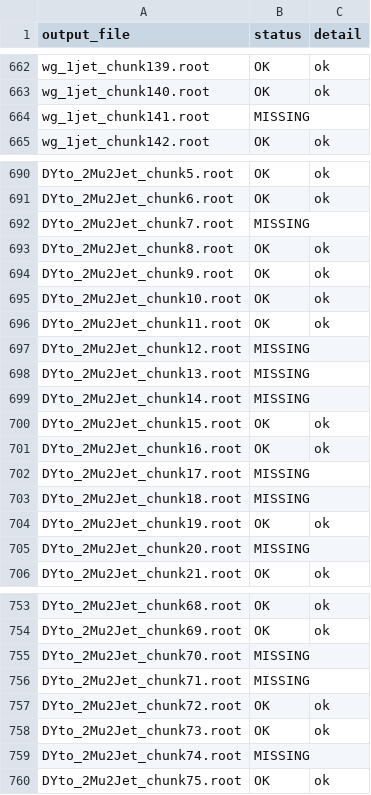
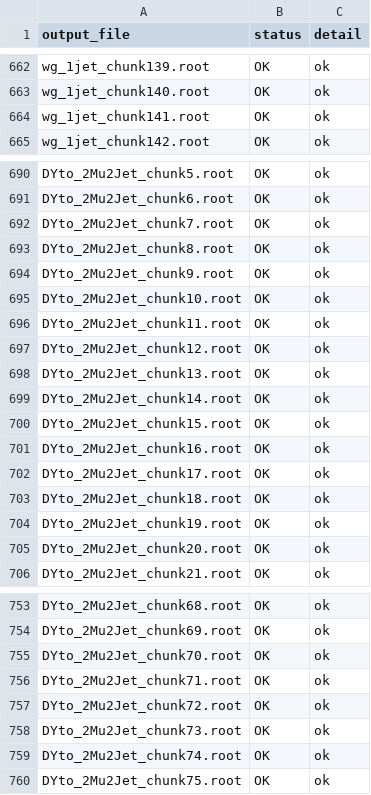
Before and after one commit to Manas3103/topZq_analyzer_2024OnwardsV15, a CSV file: job_status_report.csv, drawn as a sheet; only a part is shown, gaps mark what is left out; the diff covers the shown part only.

```diff
--- a/job_status_report.csv
+++ b/job_status_report.csv
@@ -663,3 +663,3 @@ wg_1jet_chunk139.root,OK,ok
 wg_1jet_chunk140.root,OK,ok
-wg_1jet_chunk141.root,MISSING,
+wg_1jet_chunk141.root,OK,ok
 wg_1jet_chunk142.root,OK,ok
@@ -691,3 +691,3 @@ DYto_2Mu2Jet_chunk5.root,OK,ok
 DYto_2Mu2Jet_chunk6.root,OK,ok
-DYto_2Mu2Jet_chunk7.root,MISSING,
+DYto_2Mu2Jet_chunk7.root,OK,ok
 DYto_2Mu2Jet_chunk8.root,OK,ok
@@ -696,11 +696,11 @@ DYto_2Mu2Jet_chunk10.root,OK,ok
 DYto_2Mu2Jet_chunk11.root,OK,ok
-DYto_2Mu2Jet_chunk12.root,MISSING,
-DYto_2Mu2Jet_chunk13.root,MISSING,
-DYto_2Mu2Jet_chunk14.root,MISSING,
+DYto_2Mu2Jet_chunk12.root,OK,ok
+DYto_2Mu2Jet_chunk13.root,OK,ok
+DYto_2Mu2Jet_chunk14.root,OK,ok
 DYto_2Mu2Jet_chunk15.root,OK,ok
 DYto_2Mu2Jet_chunk16.root,OK,ok
-DYto_2Mu2Jet_chunk17.root,MISSING,
-DYto_2Mu2Jet_chunk18.root,MISSING,
+DYto_2Mu2Jet_chunk17.root,OK,ok
+DYto_2Mu2Jet_chunk18.root,OK,ok
 DYto_2Mu2Jet_chunk19.root,OK,ok
-DYto_2Mu2Jet_chunk20.root,MISSING,
+DYto_2Mu2Jet_chunk20.root,OK,ok
 DYto_2Mu2Jet_chunk21.root,OK,ok
@@ -754,7 +754,7 @@ DYto_2Mu2Jet_chunk68.root,OK,ok
 DYto_2Mu2Jet_chunk69.root,OK,ok
-DYto_2Mu2Jet_chunk70.root,MISSING,
-DYto_2Mu2Jet_chunk71.root,MISSING,
+DYto_2Mu2Jet_chunk70.root,OK,ok
+DYto_2Mu2Jet_chunk71.root,OK,ok
 DYto_2Mu2Jet_chunk72.root,OK,ok
 DYto_2Mu2Jet_chunk73.root,OK,ok
-DYto_2Mu2Jet_chunk74.root,MISSING,
+DYto_2Mu2Jet_chunk74.root,OK,ok
 DYto_2Mu2Jet_chunk75.root,OK,ok
```
Also changed, not shown: 8 edited cells elsewhere in this file, 13 other files.
